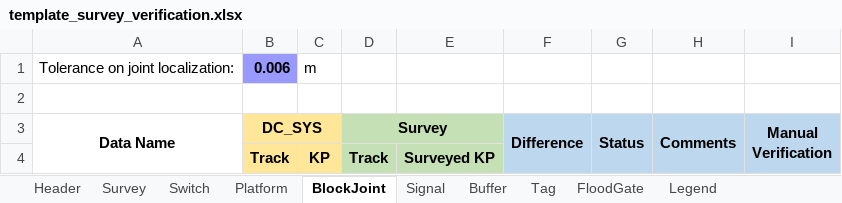
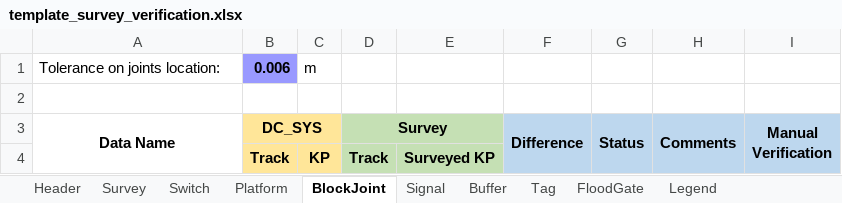
Before and after one commit to clementnader/cbtc_configuration_checking, an Excel workbook: prj/src/templates/template_survey_verification.xlsx, sheet BlockJoint, drawn as a sheet; values as stored, in another font and other column widths than the file's, no borders; conditional formats not drawn; the diff names each change by its address in the sheet, - before the commit and + after, or states it on an @@ line.

```diff
--- a/prj/src/templates/template_survey_verification.xlsx (sheet BlockJoint)
+++ b/prj/src/templates/template_survey_verification.xlsx (sheet BlockJoint)
-A1 (Data Name): Tolerance on joint localization:
+A1 (Data Name): Tolerance on joints location:
```
Also changed, not shown: sheet FloodGate, sheet Signal, sheet Buffer, sheet Tag, sheet Platform, sheet Switch, 1 more sheet, prj/src/templates/template_add_verif_014_dc_tu.xlsx, 50 other files.
